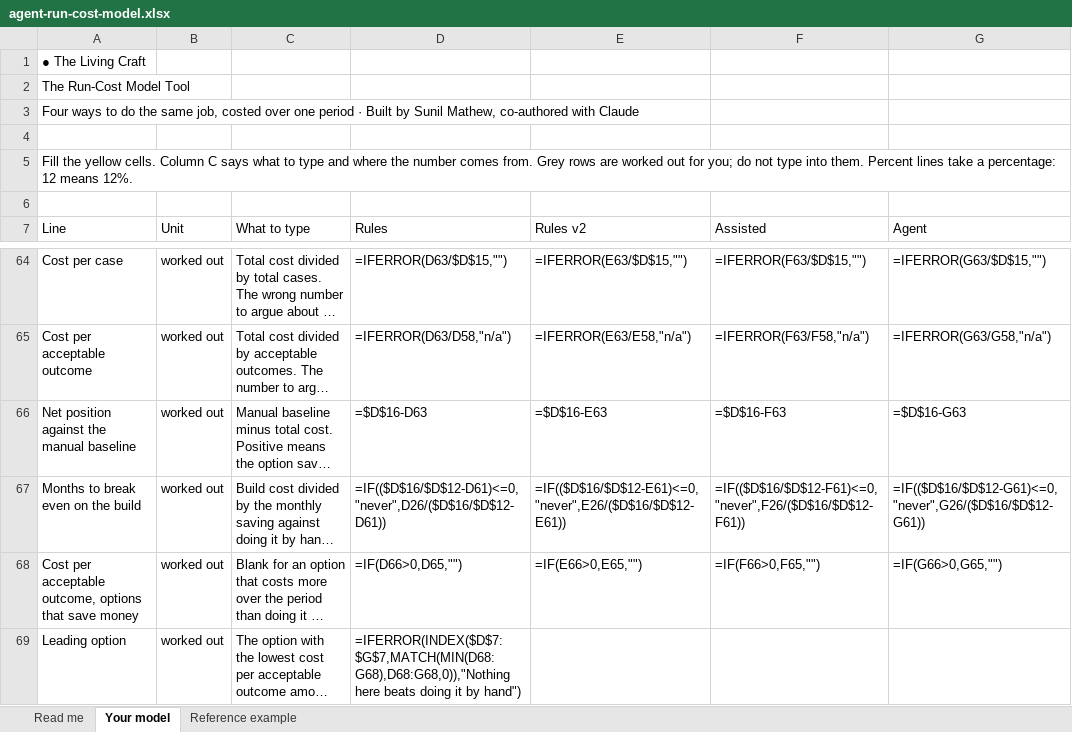
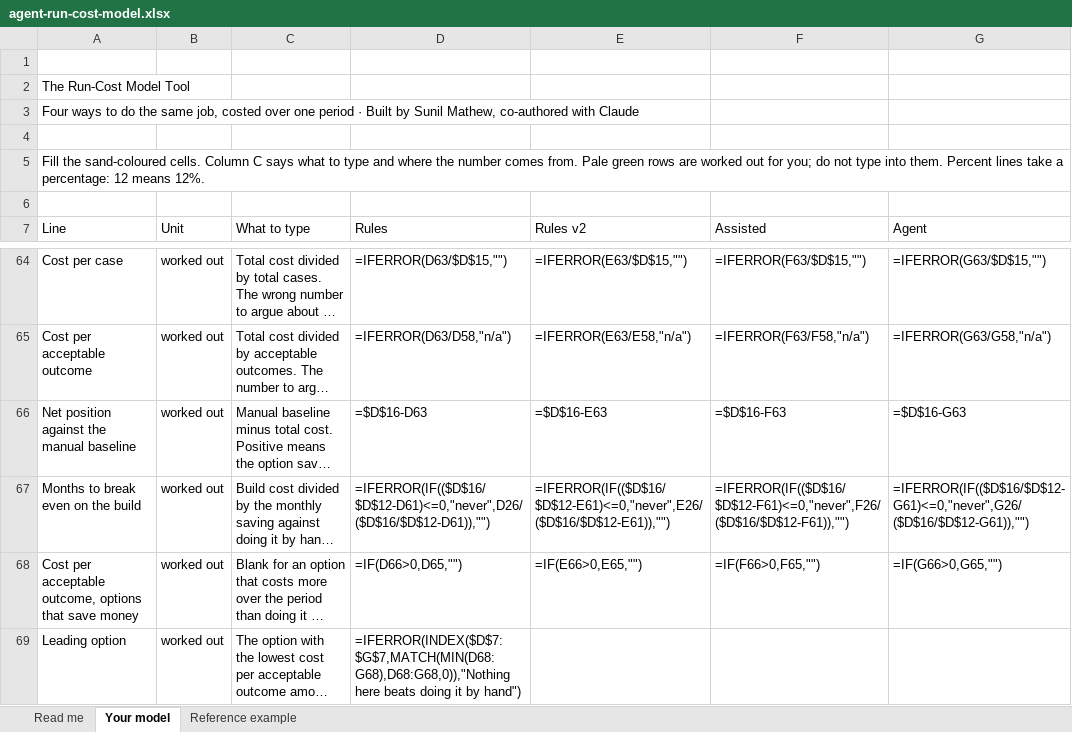
Before and after one commit to greetsunshine/thelivingcraftwebsite, an Excel workbook: downloads/agent-run-cost-model.xlsx, sheet Your model, drawn as a sheet; only a part is shown, gaps mark what is left out; long unchanged cells end in …; values as stored, in another font and other column widths than the file's, no cell formats; formulas without a stored value are shown as written; charts and pictures not drawn; the diff names each change by its address in the sheet, - before the commit and + after, or states it on an @@ line.

```diff
--- a/downloads/agent-run-cost-model.xlsx (sheet Your model)
+++ b/downloads/agent-run-cost-model.xlsx (sheet Your model)
-A1 (Line): ● The Living Craft
+A1 (Line): (empty)
-A5 (Line): Fill the yellow cells. Column C says what to type and where the number comes from. Grey rows are…
+A5 (Line): Fill the sand-coloured cells. Column C says what to type and where the number comes from. Pale green rows are…
-D67 (Rules): =IF(($D$16/$D$12-D61)<=0,"never",D26/($D$16/$D$12-D61))
+D67 (Rules): =IFERROR(IF(($D$16/$D$12-D61)<=0,"never",D26/($D$16/$D$12-D61)),"")
-E67 (Rules v2): =IF(($D$16/$D$12-E61)<=0,"never",E26/($D$16/$D$12-E61))
+E67 (Rules v2): =IFERROR(IF(($D$16/$D$12-E61)<=0,"never",E26/($D$16/$D$12-E61)),"")
-F67 (Assisted): =IF(($D$16/$D$12-F61)<=0,"never",F26/($D$16/$D$12-F61))
+F67 (Assisted): =IFERROR(IF(($D$16/$D$12-F61)<=0,"never",F26/($D$16/$D$12-F61)),"")
-G67 (Agent): =IF(($D$16/$D$12-G61)<=0,"never",G26/($D$16/$D$12-G61))
+G67 (Agent): =IFERROR(IF(($D$16/$D$12-G61)<=0,"never",G26/($D$16/$D$12-G61)),"")
```
Also changed, not shown: sheet Read me, sheet Reference example, cell formats, charts or pictures, downloads/model-selection-tool.xlsx, downloads/poc-selection-tool.xlsx, 9 other files.
